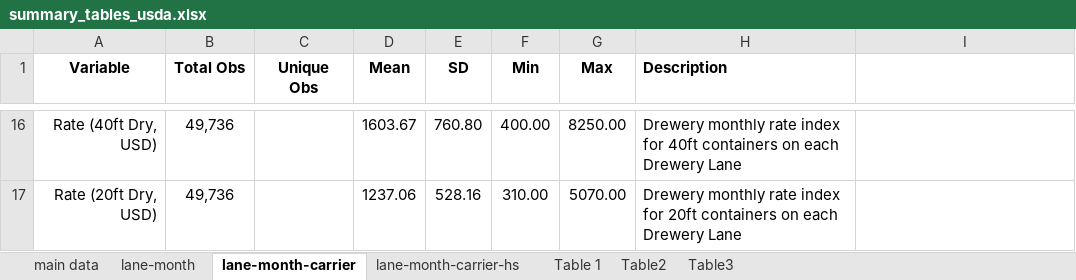
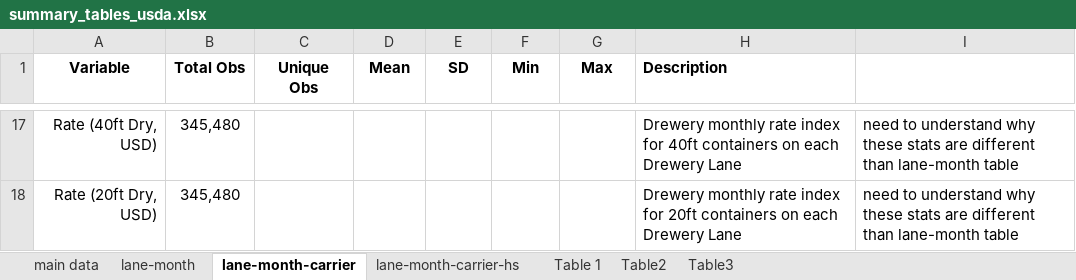
Before and after one commit to epistemetrica/Ocean-Carrier-Alliances-Project, an Excel workbook: analysis/tables/summary_tables_usda.xlsx, sheet lane-month-carrier, drawn as a sheet; only a part is shown, gaps mark what is left out; values as stored, in another font and other column widths than the file's, no borders; addresses are those after the commit; the diff covers the shown part only; the diff names each change by its address in the sheet, - before the commit and + after, or states it on an @@ line.

Commit message:
dev summary tables

```diff
--- a/analysis/tables/summary_tables_usda.xlsx (sheet lane-month-carrier)
+++ b/analysis/tables/summary_tables_usda.xlsx (sheet lane-month-carrier)
-B17:B18 (Total Obs): 49,736
+B17:B18 (Total Obs): 345,480
-D17 (Mean): 1603.67
+D17 (Mean): (empty)
-E17 (SD): 760.80
+E17 (SD): (empty)
-F17 (Min): 400.00
+F17 (Min): (empty)
-G17 (Max): 8250.00
+G17 (Max): (empty)
-I17:I18: (empty)
+I17:I18: need to understand why these stats are different than lane-month table
-D18 (Mean): 1237.06
+D18 (Mean): (empty)
-E18 (SD): 528.16
+E18 (SD): (empty)
-F18 (Min): 310.00
+F18 (Min): (empty)
-G18 (Max): 5070.00
+G18 (Max): (empty)
```
Also changed, not shown: 1 added row, 38 edited cells and merged cells elsewhere in this sheet, 2 other files.
